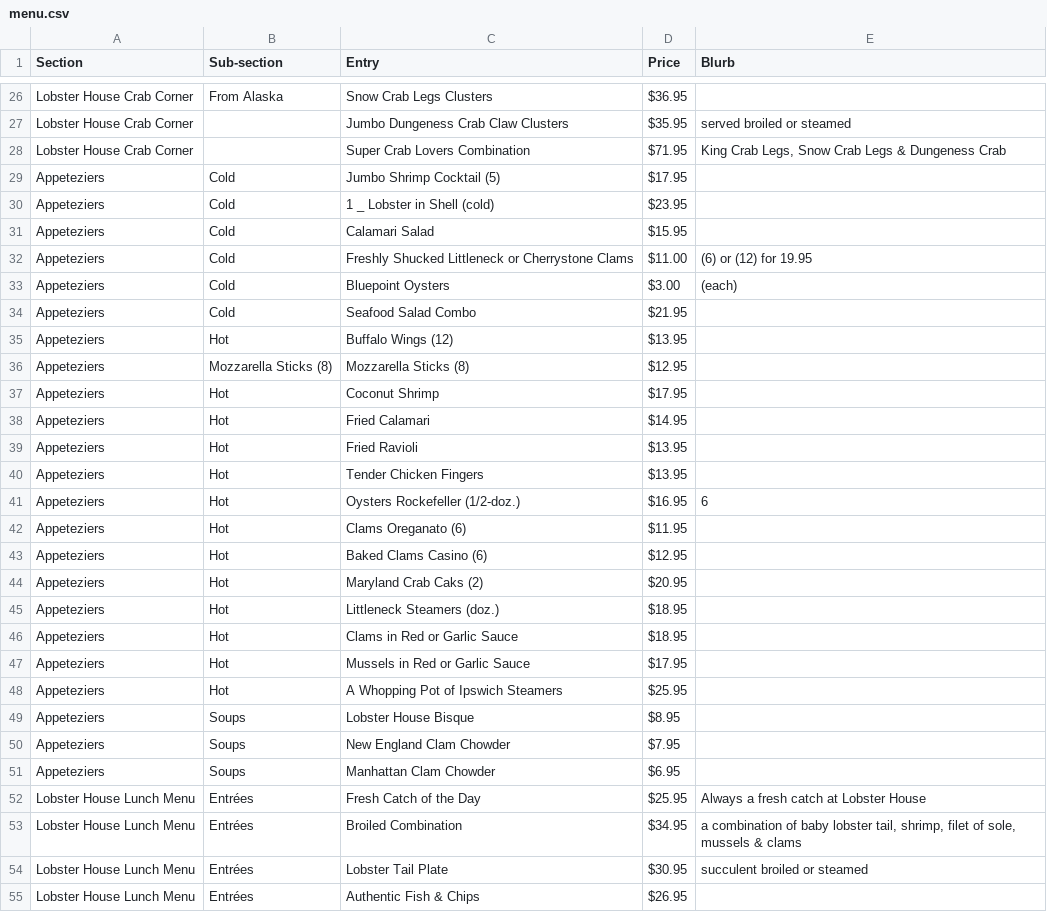
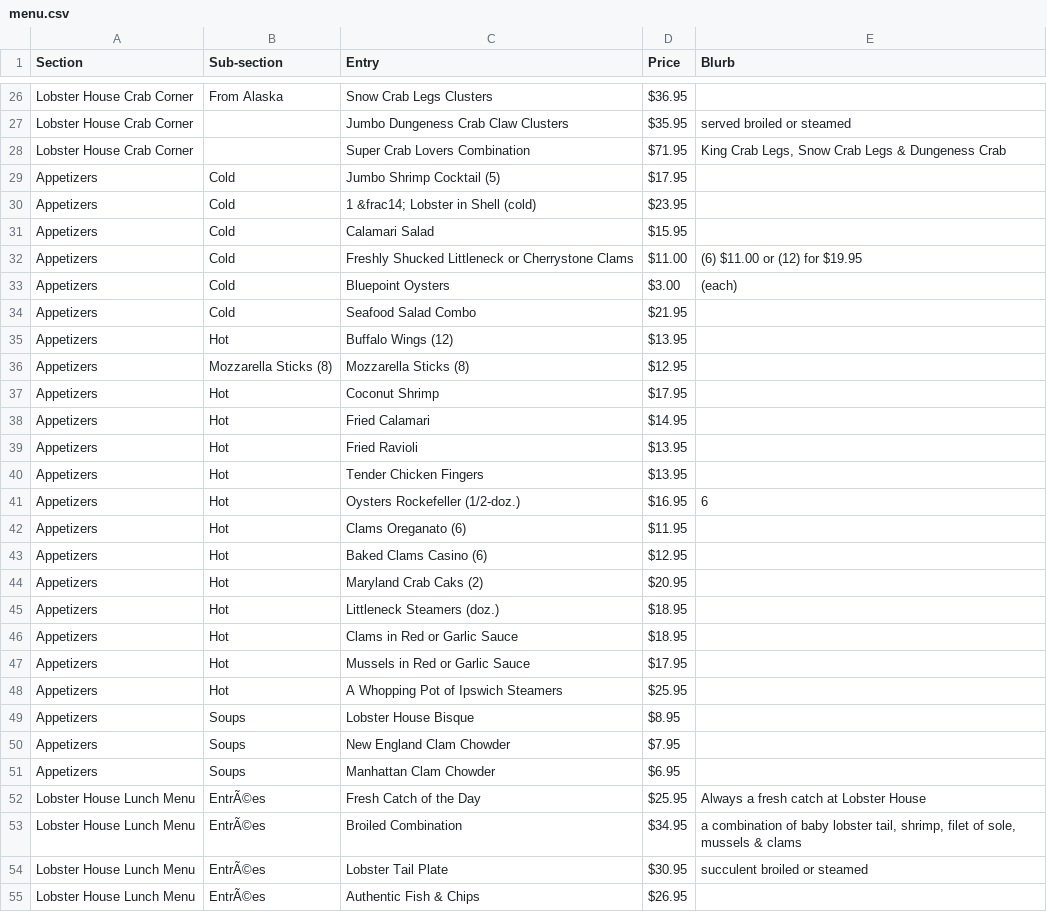
Before and after one commit to stratusrob/cilobtemp, a CSV file: _data/menu.csv, drawn as a sheet; only a part is shown, gaps mark what is left out; the diff covers the shown part only; the diff names each change by its address in the sheet, - before the commit and + after, or states it on an @@ line.

```diff
--- a/_data/menu.csv
+++ b/_data/menu.csv
-A29:A51 (Section): Appeteziers
+A29:A51 (Section): Appetizers
-C30 (Entry): 1 _ Lobster in Shell (cold)
+C30 (Entry): 1 &frac14; Lobster in Shell (cold)
-E32 (Blurb): (6) or (12) for 19.95
+E32 (Blurb): (6) $11.00 or (12) for $19.95
-B52:B55 (Sub-section): Entrées
+B52:B55 (Sub-section): EntrÃ©es
```
Also changed, not shown: 5 added rows, 11 removed rows and 51 edited cells elsewhere in this file.
